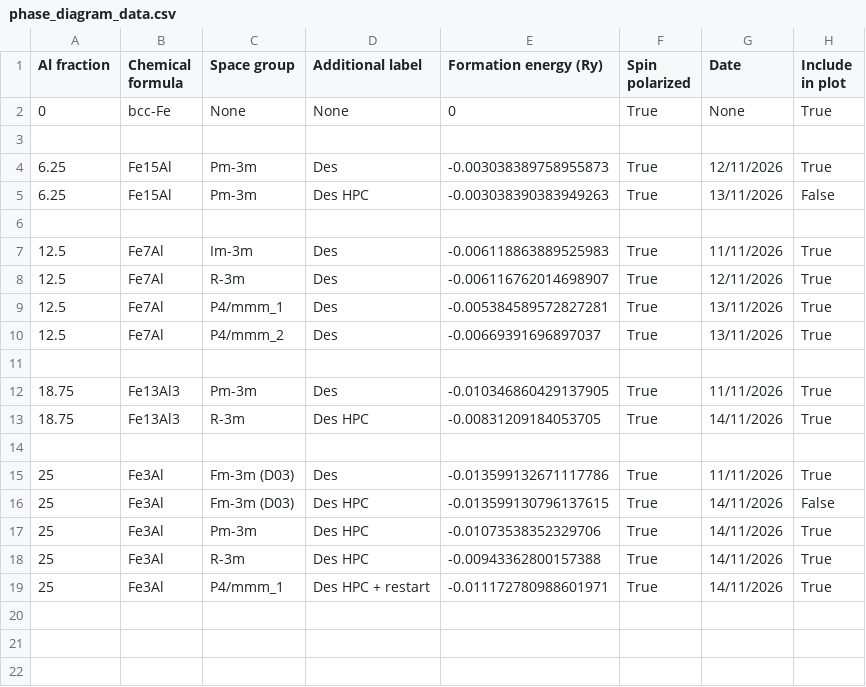
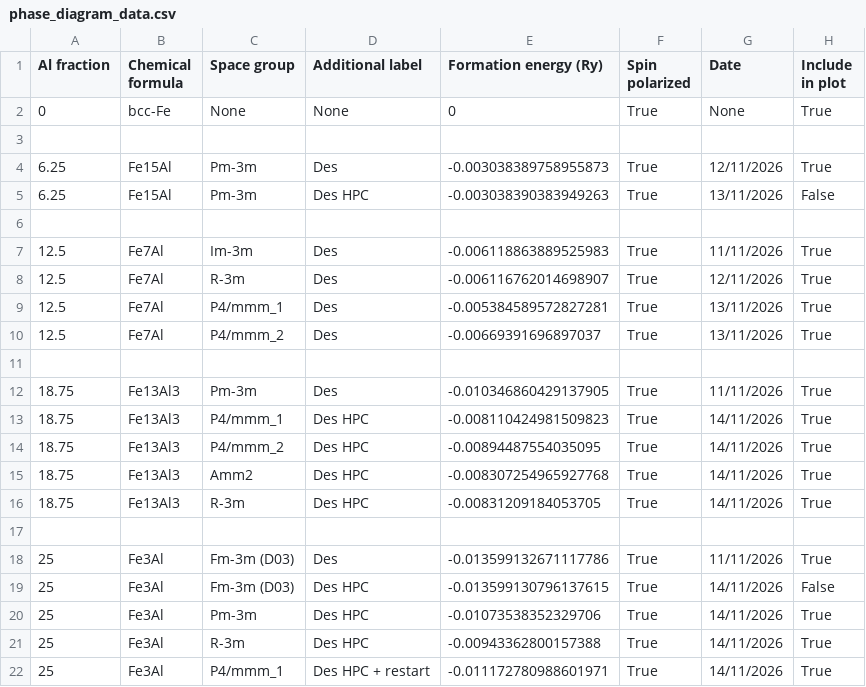
Before and after one commit to desdb6/cmp-fe-al-phase-diagram, a CSV file: phase_diagram_data.csv, drawn as a sheet.

Commit message:
phase diagram

```diff
--- a/phase_diagram_data.csv
+++ b/phase_diagram_data.csv
@@ -12,2 +12,5 @@ Al fraction,Chemical formula,Space group,Additional label,Formation energy (Ry),
 18.75,Fe13Al3,Pm-3m,Des,-0.010346860429137905,True,11/11/2026,True
+18.75,Fe13Al3,P4/mmm_1,Des HPC,-0.008110424981509823,True,14/11/2026,True
+18.75,Fe13Al3,P4/mmm_2,Des HPC,-0.00894487554035095,True,14/11/2026,True
+18.75,Fe13Al3,Amm2,Des HPC,-0.008307254965927768,True,14/11/2026,True
 18.75,Fe13Al3,R-3m,Des HPC,-0.00831209184053705,True,14/11/2026,True
```
Also changed, not shown: 2 other files.
